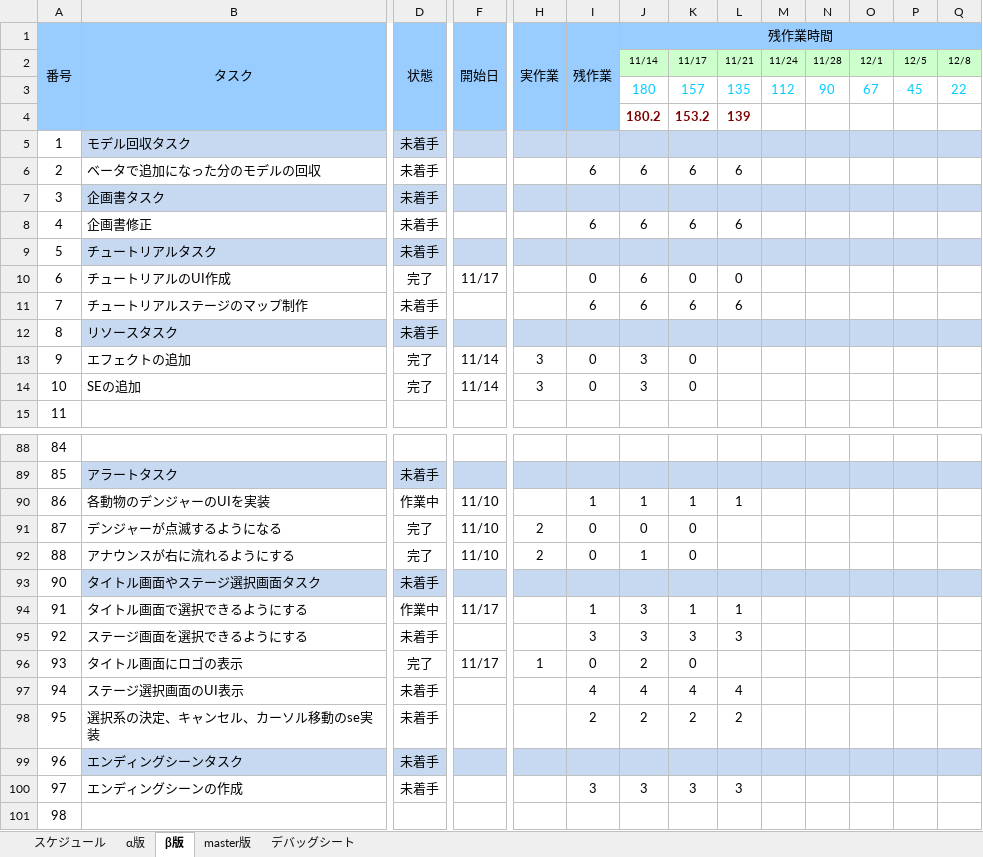
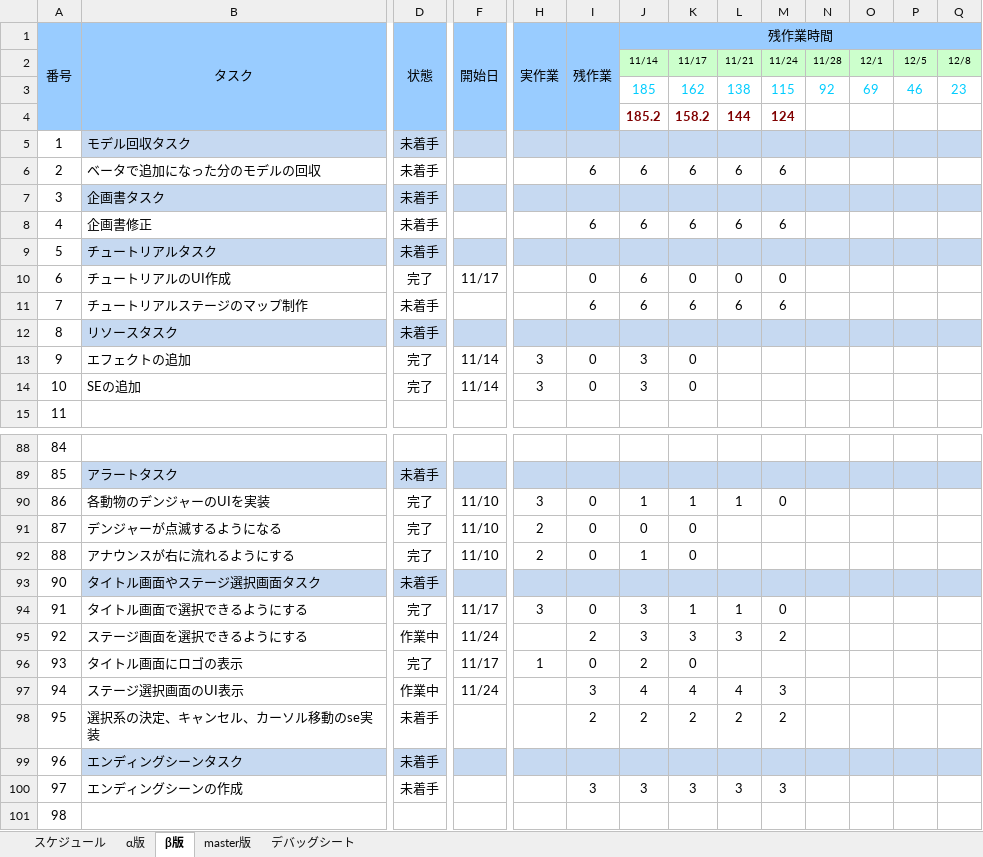
Before and after one commit to H29LatterPeriodTeam07/team07, an Excel workbook: タスク/07班スプリントバックログ.xlsx, sheet β版, drawn as a sheet; only a part is shown, gaps mark what is left out; values as stored, in another font and other column widths than the file's, no borders; charts and pictures and conditional formats not drawn; removed rows and columns are numbered as before the commit, all else as after; rows hold the shown columns only; the diff covers the shown part only; the diff names each change by its address in the sheet, - before the commit and + after, or states it on an @@ line.

```diff
--- a/タスク/07班スプリントバックログ.xlsx (sheet β版)
+++ b/タスク/07班スプリントバックログ.xlsx (sheet β版)
-row 3:  |  |  |  |  |  | 180 | 157 | 135 | 112 | 90 | 67 | 45 | 22
-row 4:  |  |  |  |  |  | 180.2 | 153.2 | 139
+row 3:  |  |  |  |  |  | 185 | 162 | 138 | 115 | 92 | 69 | 46 | 23
+row 4:  |  |  |  |  |  | 185.2 | 158.2 | 144 | 124
-M6: (empty)
+M6: 6
-M8: (empty)
+M8: 6
-M10: (empty)
+M10: 0
-M11: (empty)
+M11: 6
-D90 (状態): 作業中
+D90 (状態): 完了
-H90 (実作業): (empty)
+H90 (実作業): 3
-I90 (残作業): 1
+I90 (残作業): 0
-M90: (empty)
+M90: 0
-D94 (状態): 作業中
+D94 (状態): 完了
-H94 (実作業): (empty)
+H94 (実作業): 3
-I94 (残作業): 1
+I94 (残作業): 0
-M94: (empty)
+M94: 0
-D95 (状態): 未着手
+D95 (状態): 作業中
-F95 (開始日): (empty)
+F95 (開始日): 11/24
-I95 (残作業): 3
+I95 (残作業): 2
-M95: (empty)
+M95: 2
-D97 (状態): 未着手
+D97 (状態): 作業中
-F97 (開始日): (empty)
+F97 (開始日): 11/24
-I97 (残作業): 4
+I97 (残作業): 3
-M97: (empty)
+M97: 3
-M98: (empty)
+M98: 2
-M100: (empty)
+M100: 3
```
Also changed, not shown: 60 added rows, 98 edited cells and row numbers in column A elsewhere in this sheet, formulas that keep their value, charts or pictures, 11 other files.
